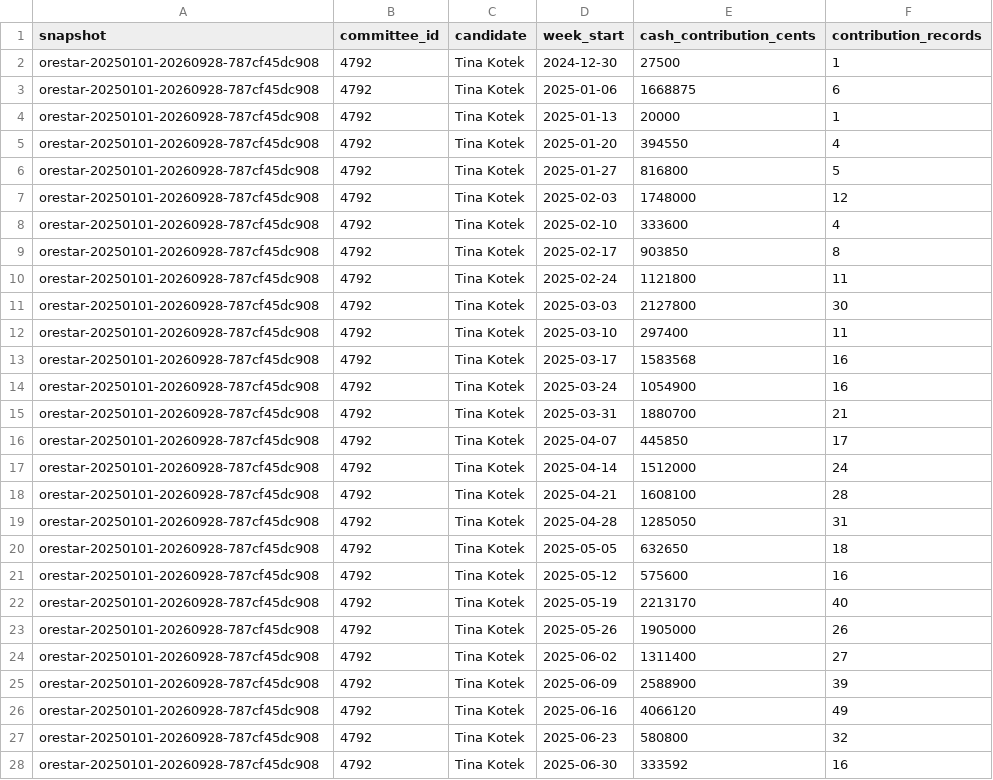
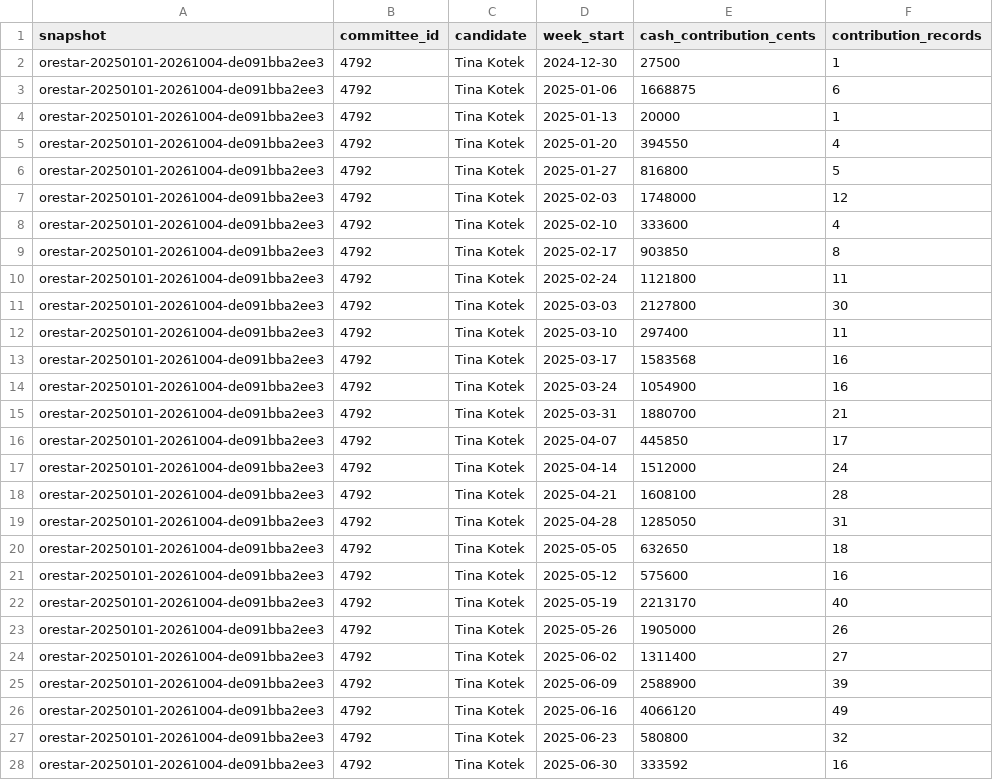
Before and after one commit to ekrolewicz6/portland-civic-lab, a CSV file: public/data/campaign-finance/governor/weekly.csv, drawn as a sheet; only a part is shown; the diff covers the shown part only.

```diff
--- a/public/data/campaign-finance/governor/weekly.csv
+++ b/public/data/campaign-finance/governor/weekly.csv
@@ -1,28 +1,28 @@
 snapshot,committee_id,candidate,week_start,cash_contribution_cents,contribution_records
-orestar-20250101-20260928-787cf45dc908,4792,Tina Kotek,2024-12-30,27500,1
-orestar-20250101-20260928-787cf45dc908,4792,Tina Kotek,2025-01-06,1668875,6
-orestar-20250101-20260928-787cf45dc908,4792,Tina Kotek,2025-01-13,20000,1
-orestar-20250101-20260928-787cf45dc908,4792,Tina Kotek,2025-01-20,394550,4
-orestar-20250101-20260928-787cf45dc908,4792,Tina Kotek,2025-01-27,816800,5
-orestar-20250101-20260928-787cf45dc908,4792,Tina Kotek,2025-02-03,1748000,12
-orestar-20250101-20260928-787cf45dc908,4792,Tina Kotek,2025-02-10,333600,4
-orestar-20250101-20260928-787cf45dc908,4792,Tina Kotek,2025-02-17,903850,8
-orestar-20250101-20260928-787cf45dc908,4792,Tina Kotek,2025-02-24,1121800,11
-orestar-20250101-20260928-787cf45dc908,4792,Tina Kotek,2025-03-03,2127800,30
-orestar-20250101-20260928-787cf45dc908,4792,Tina Kotek,2025-03-10,297400,11
-orestar-20250101-20260928-787cf45dc908,4792,Tina Kotek,2025-03-17,1583568,16
-orestar-20250101-20260928-787cf45dc908,4792,Tina Kotek,2025-03-24,1054900,16
-orestar-20250101-20260928-787cf45dc908,4792,Tina Kotek,2025-03-31,1880700,21
-orestar-20250101-20260928-787cf45dc908,4792,Tina Kotek,2025-04-07,445850,17
-orestar-20250101-20260928-787cf45dc908,4792,Tina Kotek,2025-04-14,1512000,24
-orestar-20250101-20260928-787cf45dc908,4792,Tina Kotek,2025-04-21,1608100,28
-orestar-20250101-20260928-787cf45dc908,4792,Tina Kotek,2025-04-28,1285050,31
-orestar-20250101-20260928-787cf45dc908,4792,Tina Kotek,2025-05-05,632650,18
-orestar-20250101-20260928-787cf45dc908,4792,Tina Kotek,2025-05-12,575600,16
-orestar-20250101-20260928-787cf45dc908,4792,Tina Kotek,2025-05-19,2213170,40
-orestar-20250101-20260928-787cf45dc908,4792,Tina Kotek,2025-05-26,1905000,26
-orestar-20250101-20260928-787cf45dc908,4792,Tina Kotek,2025-06-02,1311400,27
-orestar-20250101-20260928-787cf45dc908,4792,Tina Kotek,2025-06-09,2588900,39
-orestar-20250101-20260928-787cf45dc908,4792,Tina Kotek,2025-06-16,4066120,49
-orestar-20250101-20260928-787cf45dc908,4792,Tina Kotek,2025-06-23,580800,32
-orestar-20250101-20260928-787cf45dc908,4792,Tina Kotek,2025-06-30,333592,16
+orestar-20250101-20261004-de091bba2ee3,4792,Tina Kotek,2024-12-30,27500,1
+orestar-20250101-20261004-de091bba2ee3,4792,Tina Kotek,2025-01-06,1668875,6
+orestar-20250101-20261004-de091bba2ee3,4792,Tina Kotek,2025-01-13,20000,1
+orestar-20250101-20261004-de091bba2ee3,4792,Tina Kotek,2025-01-20,394550,4
+orestar-20250101-20261004-de091bba2ee3,4792,Tina Kotek,2025-01-27,816800,5
+orestar-20250101-20261004-de091bba2ee3,4792,Tina Kotek,2025-02-03,1748000,12
+orestar-20250101-20261004-de091bba2ee3,4792,Tina Kotek,2025-02-10,333600,4
+orestar-20250101-20261004-de091bba2ee3,4792,Tina Kotek,2025-02-17,903850,8
+orestar-20250101-20261004-de091bba2ee3,4792,Tina Kotek,2025-02-24,1121800,11
+orestar-20250101-20261004-de091bba2ee3,4792,Tina Kotek,2025-03-03,2127800,30
+orestar-20250101-20261004-de091bba2ee3,4792,Tina Kotek,2025-03-10,297400,11
+orestar-20250101-20261004-de091bba2ee3,4792,Tina Kotek,2025-03-17,1583568,16
+orestar-20250101-20261004-de091bba2ee3,4792,Tina Kotek,2025-03-24,1054900,16
+orestar-20250101-20261004-de091bba2ee3,4792,Tina Kotek,2025-03-31,1880700,21
+orestar-20250101-20261004-de091bba2ee3,4792,Tina Kotek,2025-04-07,445850,17
+orestar-20250101-20261004-de091bba2ee3,4792,Tina Kotek,2025-04-14,1512000,24
+orestar-20250101-20261004-de091bba2ee3,4792,Tina Kotek,2025-04-21,1608100,28
+orestar-20250101-20261004-de091bba2ee3,4792,Tina Kotek,2025-04-28,1285050,31
+orestar-20250101-20261004-de091bba2ee3,4792,Tina Kotek,2025-05-05,632650,18
+orestar-20250101-20261004-de091bba2ee3,4792,Tina Kotek,2025-05-12,575600,16
+orestar-20250101-20261004-de091bba2ee3,4792,Tina Kotek,2025-05-19,2213170,40
+orestar-20250101-20261004-de091bba2ee3,4792,Tina Kotek,2025-05-26,1905000,26
+orestar-20250101-20261004-de091bba2ee3,4792,Tina Kotek,2025-06-02,1311400,27
+orestar-20250101-20261004-de091bba2ee3,4792,Tina Kotek,2025-06-09,2588900,39
+orestar-20250101-20261004-de091bba2ee3,4792,Tina Kotek,2025-06-16,4066120,49
+orestar-20250101-20261004-de091bba2ee3,4792,Tina Kotek,2025-06-23,580800,32
+orestar-20250101-20261004-de091bba2ee3,4792,Tina Kotek,2025-06-30,333592,16
```
Also changed, not shown: 161 edited cells elsewhere in this file, public/data/campaign-finance/governor/both-candidates.csv, public/data/campaign-finance/governor/committee-funders.csv, 23 other files.
